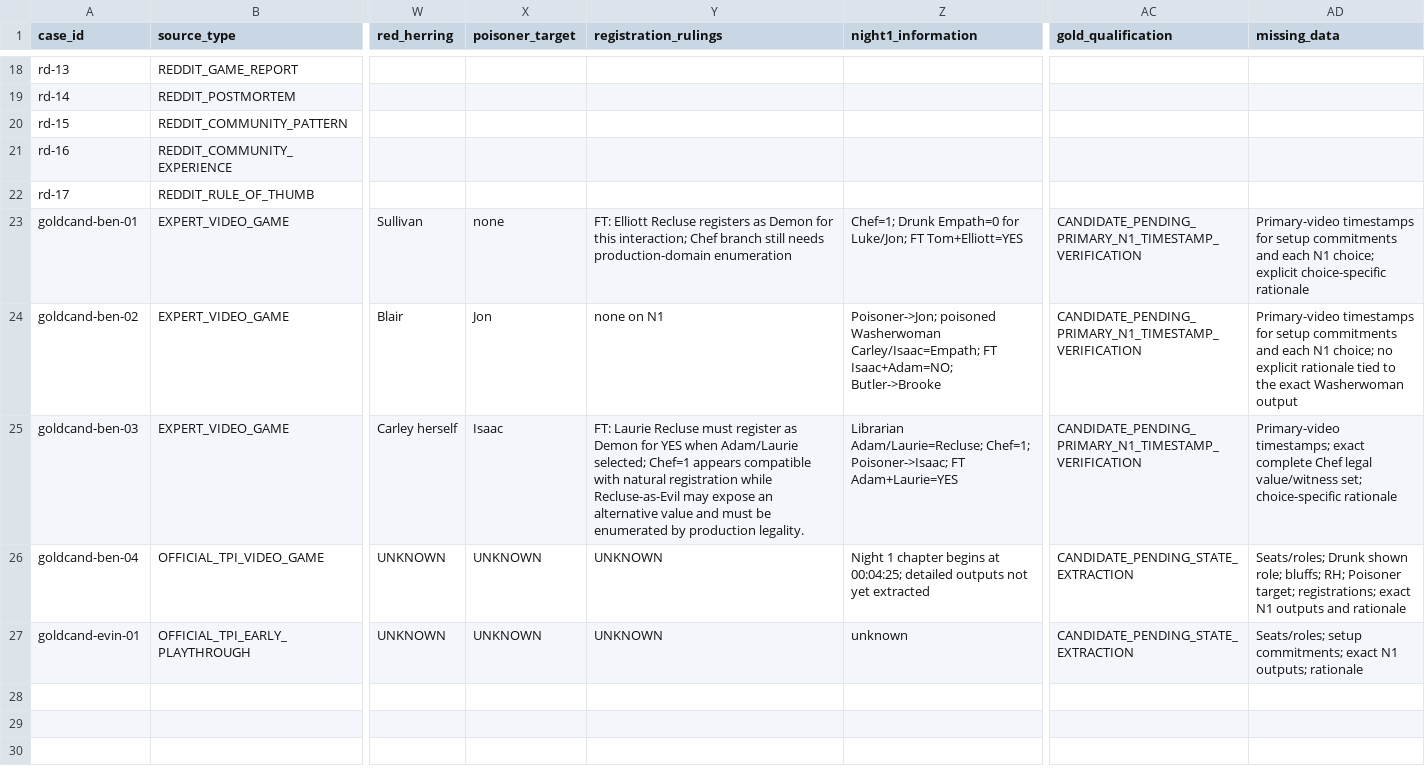
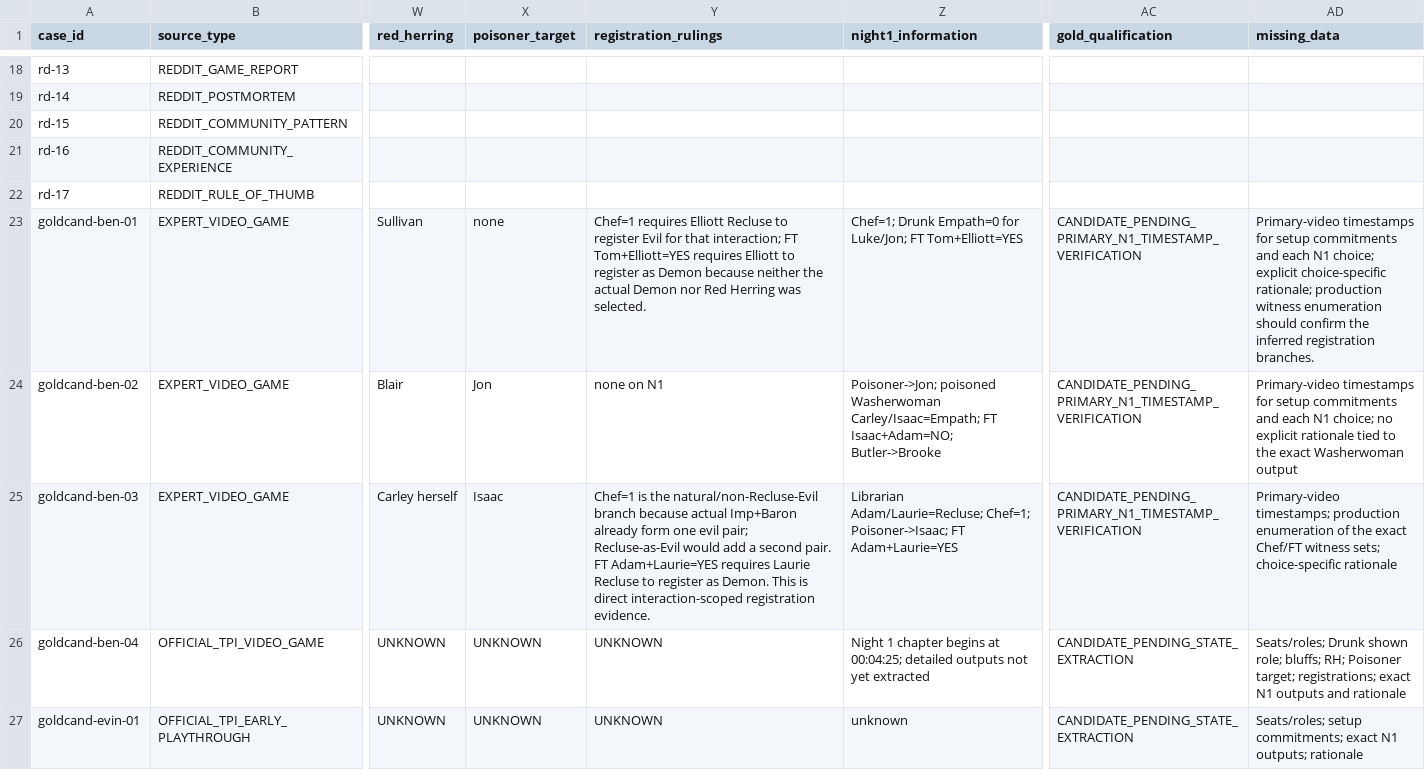
Before and after one commit to Jazz0006/CampBoardGameHost, a TSV file: docs/SDE_2D5F_EXTERNAL_EVIDENCE_SOURCE_CATALOG_2026-09-21.tsv, drawn as a sheet; only a part is shown, gaps mark what is left out; the diff names each change by its address in the sheet, - before the commit and + after, or states it on an @@ line.

Commit message:
docs: sharpen expert registration reconstruction

```diff
--- a/docs/SDE_2D5F_EXTERNAL_EVIDENCE_SOURCE_CATALOG_2026-09-21.tsv
+++ b/docs/SDE_2D5F_EXTERNAL_EVIDENCE_SOURCE_CATALOG_2026-09-21.tsv
-Y23 (registration_rulings): FT: Elliott Recluse registers as Demon for this interaction; Chef branch still needs production-domain enumeration
+Y23 (registration_rulings): Chef=1 requires Elliott Recluse to register Evil for that interaction; FT Tom+Elliott=YES requires Elliott to register as Demon because neither the actual Demon nor Red Herring was selected.
-AD23 (missing_data): …explicit choice-specific rationale
+AD23 (missing_data): …explicit choice-specific rationale; production witness enumeration should confirm the inferred registration branches.
-Y25 (registration_rulings): FT: Laurie Recluse must register as Demon for YES when Adam/Laurie selected; Chef=1 appears compatible with natural registration while Recluse-as-Evil may expose an alternative value and must be enumerated by production legality.
+Y25 (registration_rulings): Chef=1 is the natural/non-Recluse-Evil branch because actual Imp+Baron already form one evil pair; Recluse-as-Evil would add a second pair. FT Adam+Laurie=YES requires Laurie Recluse to register as Demon. This is direct interaction-scoped registration evidence.
-AD25 (missing_data): Primary-video timestamps; exact complete Chef legal value/witness set; choice-specific rationale
+AD25 (missing_data): Primary-video timestamps; production enumeration of the exact Chef/FT witness sets; choice-specific rationale
```
